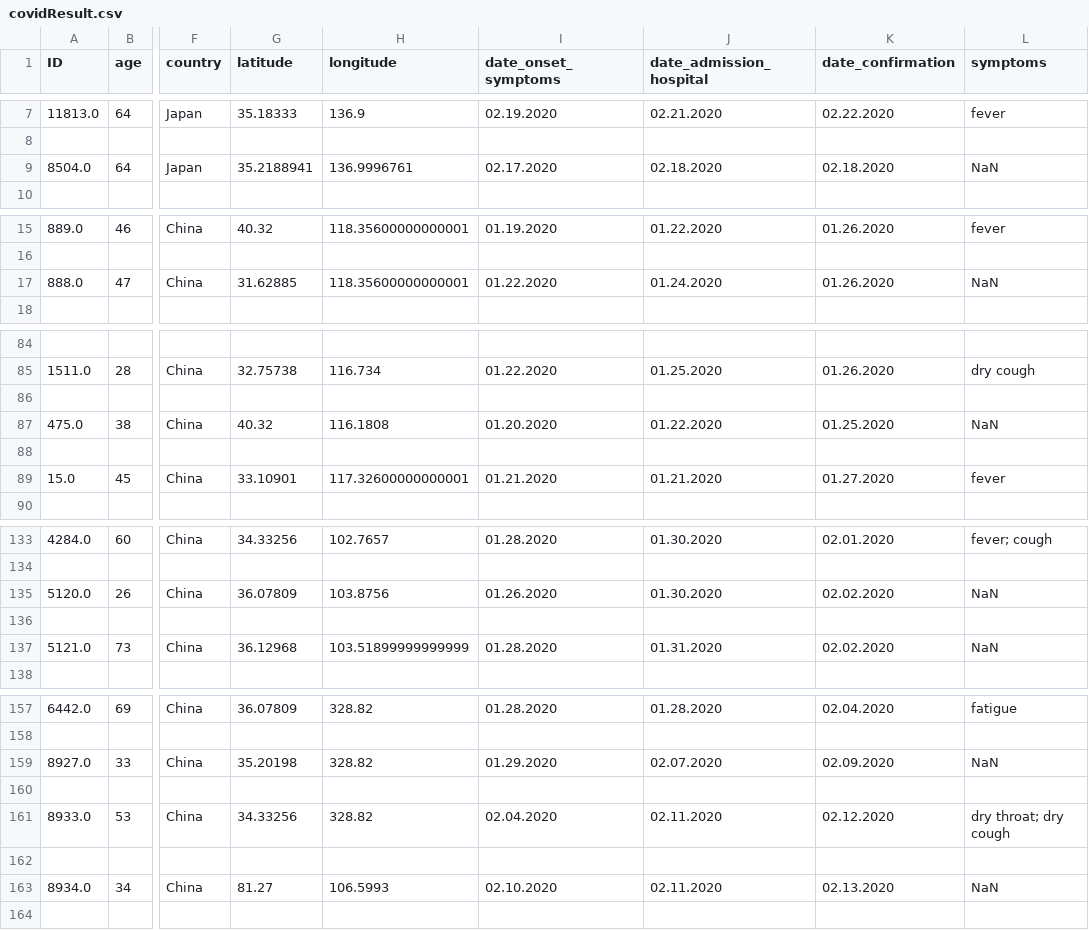
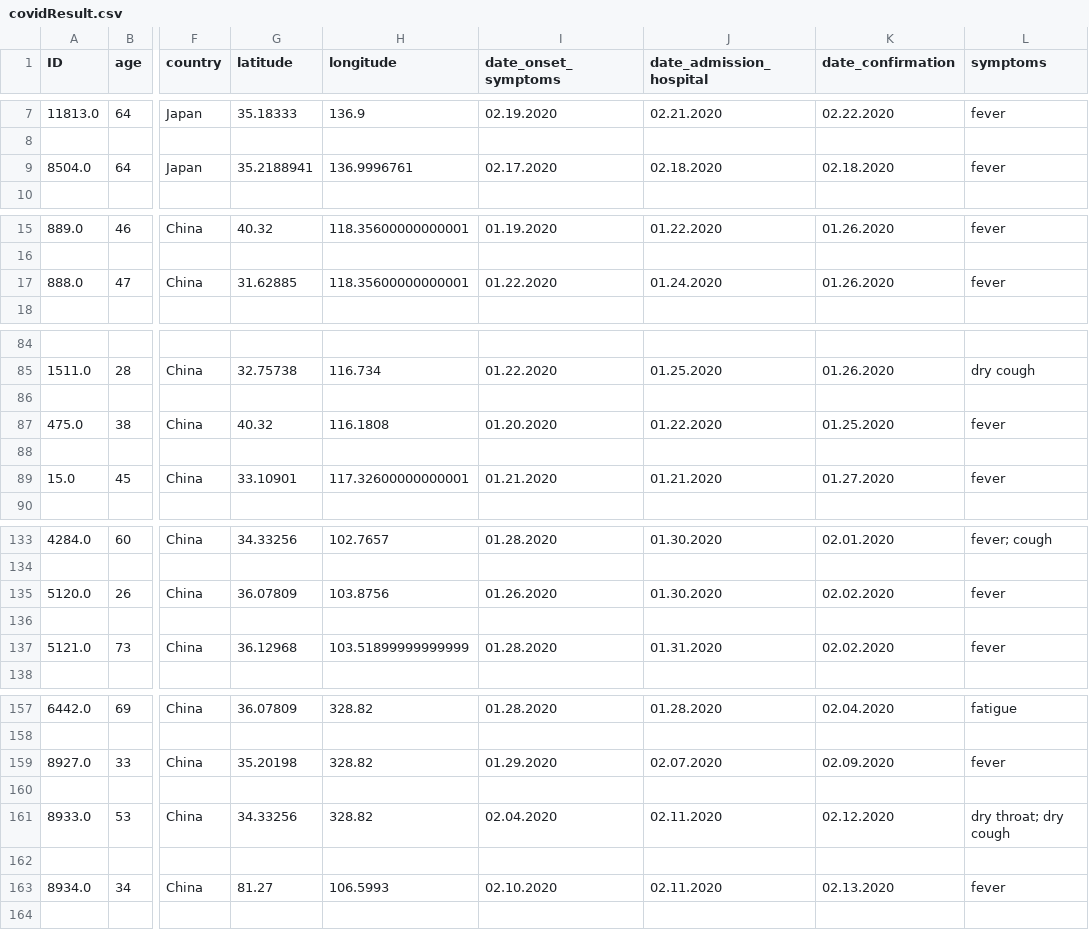
Before and after one commit to treasabency/Assignment-2, a CSV file: covidResult.csv, drawn as a sheet; only a part is shown, gaps mark what is left out; the diff covers the shown part only; the diff names each change by its address in the sheet, - before the commit and + after, or states it on an @@ line.

```diff
--- a/covidResult.csv
+++ b/covidResult.csv
-L9 (symptoms): NaN
+L9 (symptoms): fever
-L17 (symptoms): NaN
+L17 (symptoms): fever
-L87 (symptoms): NaN
+L87 (symptoms): fever
-L135 (symptoms): NaN
+L135 (symptoms): fever
-L137 (symptoms): NaN
+L137 (symptoms): fever
-L159 (symptoms): NaN
+L159 (symptoms): fever
-L163 (symptoms): NaN
+L163 (symptoms): fever
```
Also changed, not shown: 22 edited cells elsewhere in this file, 1 other file.
